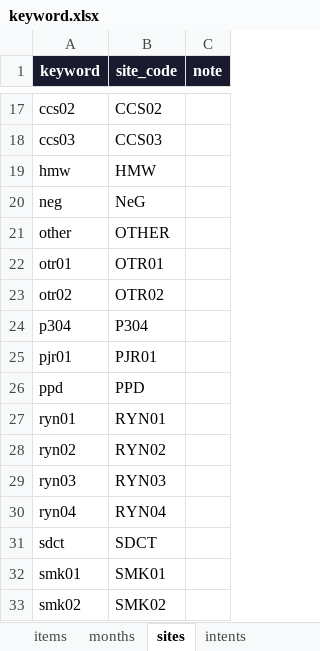
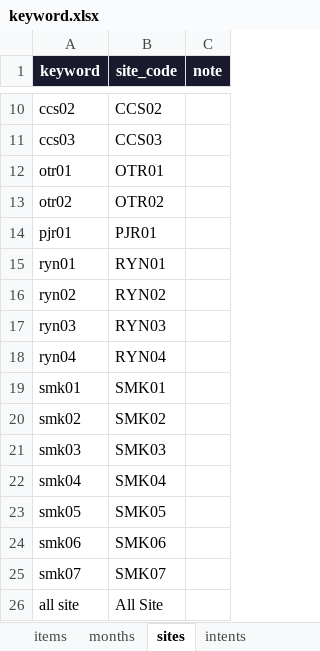
Before and after one commit to Komsan-Kongsuwan/Profit-and-Loss-Chat, an Excel workbook: keyword.xlsx, sheet sites, drawn as a sheet; only a part is shown, gaps mark what is left out; the shorter side is filled out with more unchanged rows; values as stored, in another font and other column widths than the file's, no borders; the diff covers the shown part only; the diff names each change by its address in the sheet, - before the commit and + after, or states it on an @@ line.

```diff
--- a/keyword.xlsx (sheet sites)
+++ b/keyword.xlsx (sheet sites)
-row 19: hmw | HMW
-row 20: neg | NeG
-row 21: other | OTHER
-row 24: p304 | P304
-row 26: ppd | PPD
-row 31: sdct | SDCT
```
Also changed, not shown: 18 removed rows elsewhere in this sheet, 5 other files.
